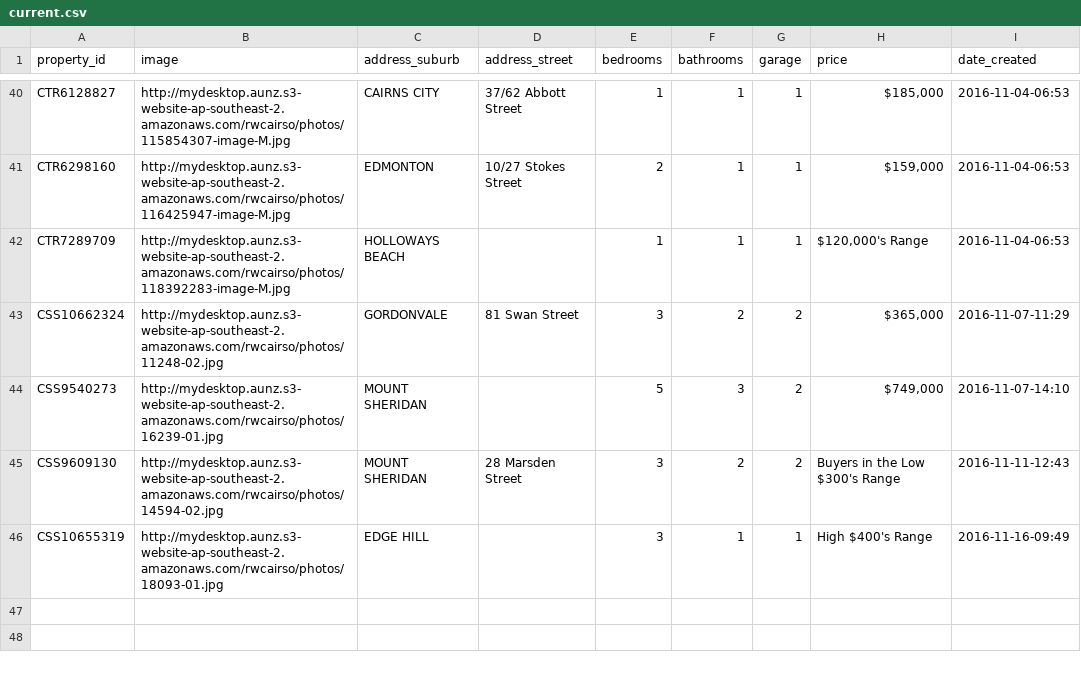
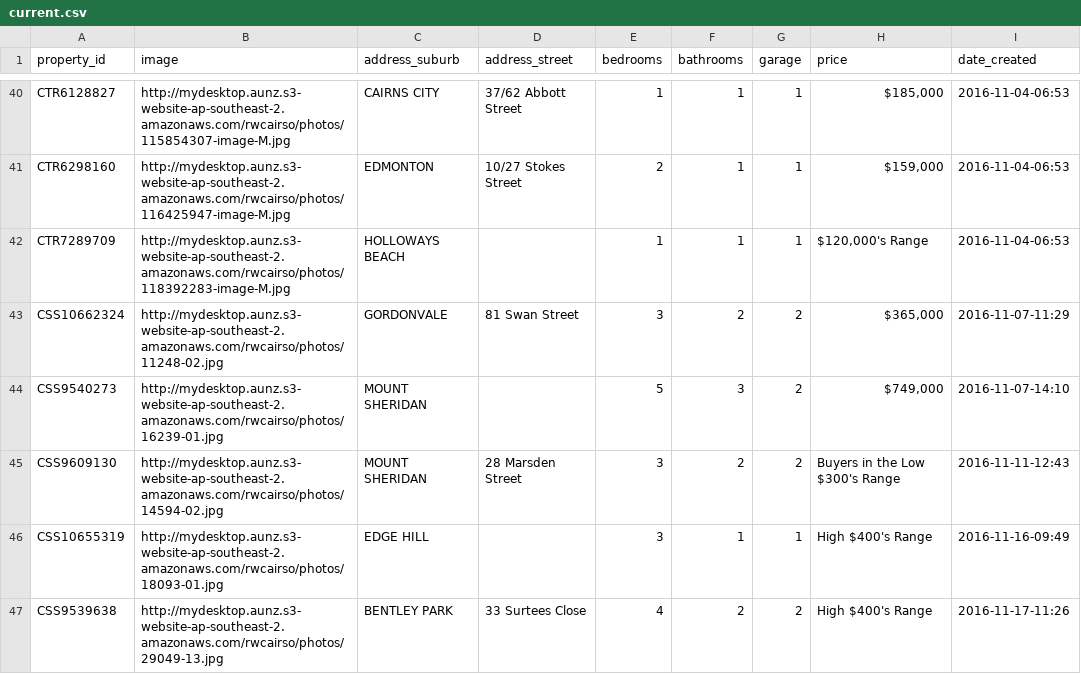
Before and after one commit to callumflack/therese-plath-realestate, a CSV file: _data/current.csv, drawn as a sheet; only a part is shown, gaps mark what is left out; the diff names each change by its address in the sheet, - before the commit and + after, or states it on an @@ line.

```diff
--- a/_data/current.csv
+++ b/_data/current.csv
+row 47: CSS9539638 | http://mydesktop.aunz.s3-website-ap-southeast-2.amazonaws.com/rwcairso/photos/29049-13.jpg | BENTLEY PARK | 33 Surtees Close | 4 | 2 | 2 | High $400's Range | 2016-11-17-11:26
```
Also changed, not shown: 1 other file.
